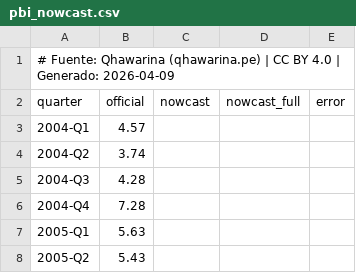
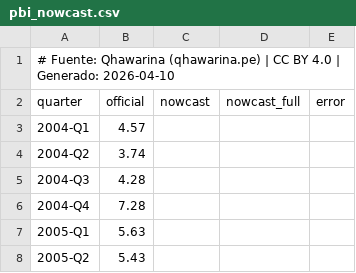
Before and after one commit to cesarchavezp29/qhawarina, a CSV file: exports/data/csv/pbi_nowcast.csv, drawn as a sheet; only a part is shown.

```diff
--- a/exports/data/csv/pbi_nowcast.csv
+++ b/exports/data/csv/pbi_nowcast.csv
@@ -1,2 +1,2 @@
-# Fuente: Qhawarina (qhawarina.pe) | CC BY 4.0 | Generado: 2026-04-09
+# Fuente: Qhawarina (qhawarina.pe) | CC BY 4.0 | Generado: 2026-04-10
 quarter,official,nowcast,nowcast_full,error
```
Also changed, not shown: exports/data/csv/indices_riesgo_mensual.csv, exports/data/csv/pobreza_departamental.csv, 9 other files.
